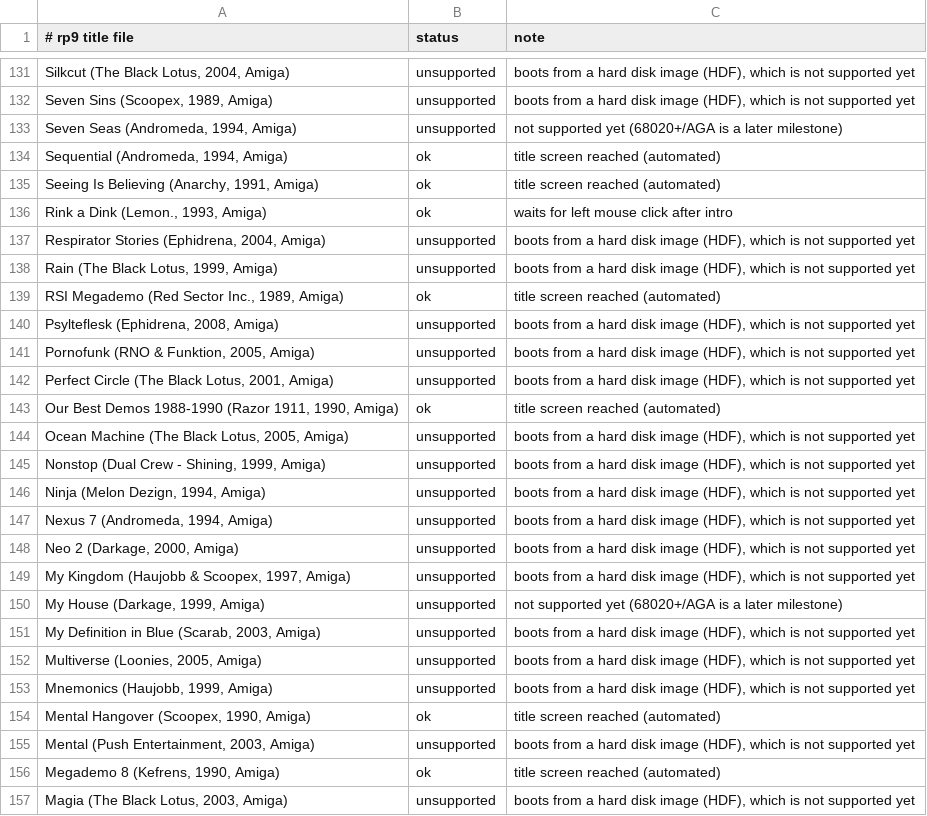
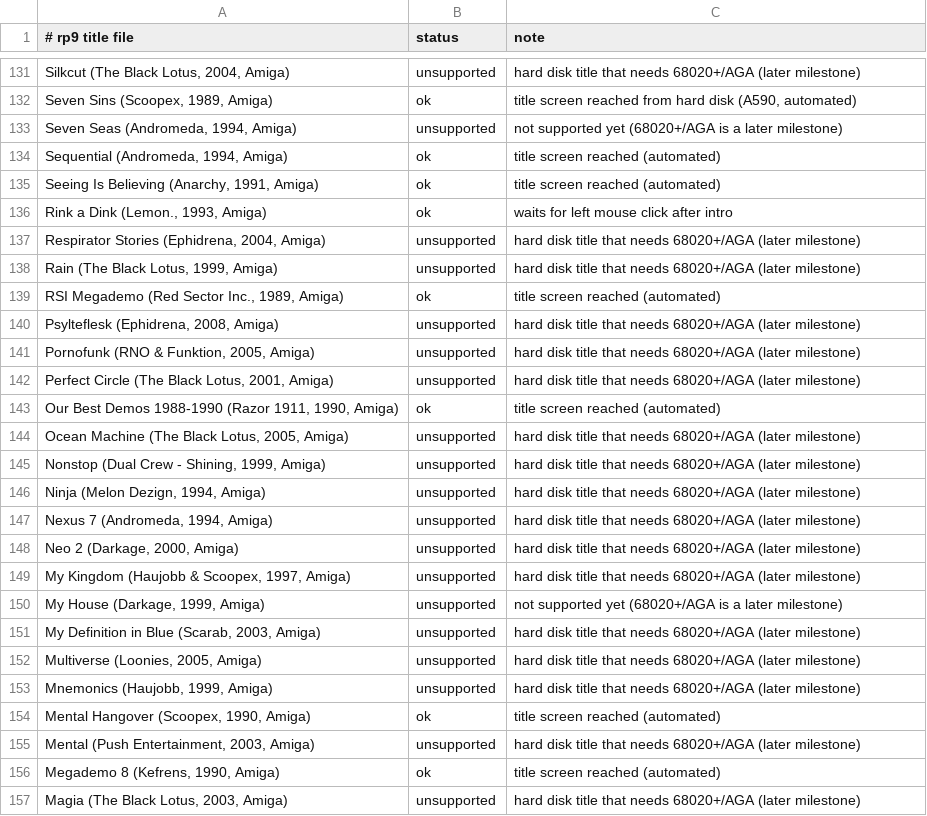
Before and after one commit to vwillcox/RustyAmiga, a TSV file: data/compat.tsv, drawn as a sheet; only a part is shown, gaps mark what is left out; the diff covers the shown part only; the diff names each change by its address in the sheet, - before the commit and + after, or states it on an @@ line.

```diff
--- a/data/compat.tsv
+++ b/data/compat.tsv
-C131 (note): boots from a hard disk image (HDF), which is not supported yet
+C131 (note): hard disk title that needs 68020+/AGA (later milestone)
-B132 (status): unsupported
+B132 (status): ok
-C132 (note): boots from a hard disk image (HDF), which is not supported yet
+C132 (note): title screen reached from hard disk (A590, automated)
-C137:C138 (note): boots from a hard disk image (HDF), which is not supported yet
+C137:C138 (note): hard disk title that needs 68020+/AGA (later milestone)
-C140:C142 (note): boots from a hard disk image (HDF), which is not supported yet
+C140:C142 (note): hard disk title that needs 68020+/AGA (later milestone)
-C144:C149 (note): boots from a hard disk image (HDF), which is not supported yet
+C144:C149 (note): hard disk title that needs 68020+/AGA (later milestone)
-C151:C153 (note): boots from a hard disk image (HDF), which is not supported yet
+C151:C153 (note): hard disk title that needs 68020+/AGA (later milestone)
-C155 (note): boots from a hard disk image (HDF), which is not supported yet
+C155 (note): hard disk title that needs 68020+/AGA (later milestone)
-C157 (note): boots from a hard disk image (HDF), which is not supported yet
+C157 (note): hard disk title that needs 68020+/AGA (later milestone)
```
Also changed, not shown: 103 edited cells elsewhere in this file, 4 other files.
